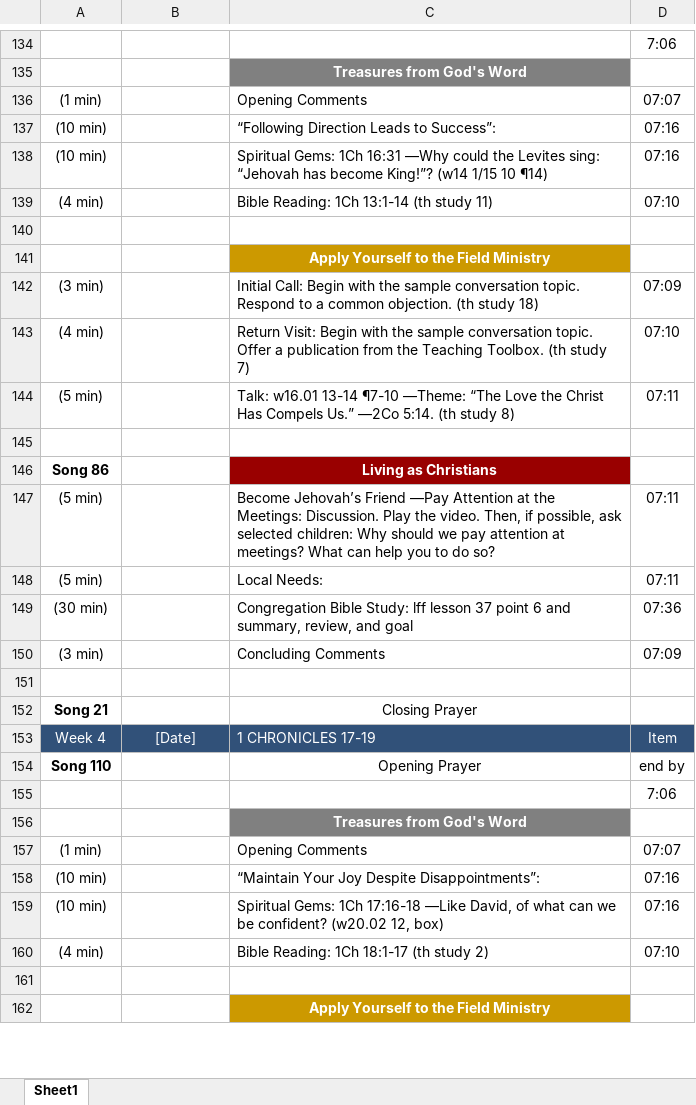
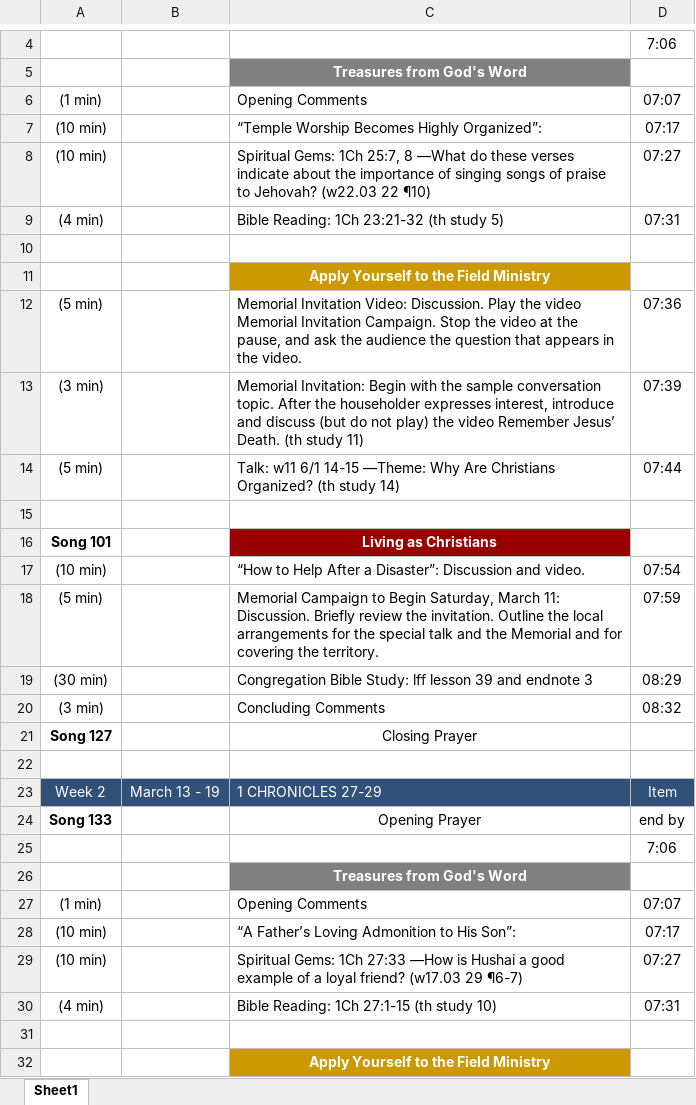
Before and after one commit to Bendoman/Schedule_helper, an Excel workbook: new.xlsx, sheet Sheet1, drawn as a sheet; only a part is shown, gaps mark what is left out; values as stored, in another font and other column widths than the file's, no borders; removed rows and columns are numbered as before the commit, all else as after; the diff covers the shown part only; the diff names each change by its address in the sheet, - before the commit and + after, or states it on an @@ line.

```diff
--- a/new.xlsx (sheet Sheet1)
+++ b/new.xlsx (sheet Sheet1)
-C7: “Following Direction Leads to Success”:
+C7: “Temple Worship Becomes Highly Organized”:
-D7: 07:16
+D7: 07:17
-C8: …Gems: 1Ch 16:31 —Why could the Levites sing: “Jehovah has become King!”? (w14 1/15 10 ¶14)
+C8: …Gems: 1Ch 25:7, 8 —What do these verses indicate about the importance of singing songs of praise to Jehovah? (w22.03 22 ¶10)
-D8: 07:16
+D8: 07:27
-C9: Bible Reading: 1Ch 13:1-14 (th study 11)
+C9: Bible Reading: 1Ch 23:21-32 (th study 5)
-D9: 07:10
+D9: 07:31
+row 12: (5 min) |  | Memorial Invitation Video: Discussion. Play the video Memorial Invitation Campaign. Stop the video at the pause, and ask the audience the question that appears in the video. | 07:36
-C13: Initial Call: Begin with the sample conversation topic. Respond to a common objection. (th study 18)
+C13: Memorial Invitation: Begin with the sample conversation topic. After the householder expresses interest, introduce and discuss (but do not play) the video Remember Jesus’ Death. (th study 11)
-D13: 07:09
+D13: 07:39
-row 143: (4 min) |  | Return Visit: Begin with the sample conversation topic. Offer a publication from the Teaching Toolbox. (th study 7) | 07:10
-C14: Talk: w16.01 13-14 ¶7-10 —Theme: “The Love the Christ Has Compels Us.” —2Co 5:14. (th study 8)
+C14: Talk: w11 6/1 14-15 —Theme: Why Are Christians Organized? (th study 14)
-D14: 07:11
+D14: 07:44
-A16: Song 86
+A16: Song 101
+row 17: (10 min) |  | “How to Help After a Disaster”: Discussion and video. | 07:54
-C18: Become Jehovah’s Friend —Pay Attention at the Meetings: Discussion. Play the video. Then, if possible, ask selected children: Why should we pay attention at meetings? What can help you to do so?
+C18: Memorial Campaign to Begin Saturday, March 11: Discussion. Briefly review the invitation. Outline the local arrangements for the special talk and the Memorial and for covering the territory.
-D18: 07:11
+D18: 07:59
-row 148: (5 min) |  | Local Needs: | 07:11
-C19: …lff lesson 37 point 6 and summary, review, and goal
+C19: …lff lesson 39 and endnote 3
-D19: 07:36
+D19: 08:29
-D20: 07:09
+D20: 08:32
+row 21: Song 127 |  | Closing Prayer
-row 152: Song 21 |  | Closing Prayer
-A23: Week 4
+A23: Week 2
-B23: [Date]
+B23: March 13 - 19
-C23: 1 CHRONICLES 17-19
+C23: 1 CHRONICLES 27-29
-A24: Song 110
+A24: Song 133
-C28: “Maintain Your Joy Despite Disappointments”:
+C28: “A Father’s Loving Admonition to His Son”:
-D28: 07:16
+D28: 07:17
-C29: …Gems: 1Ch 17:16-18 —Like David, of what can we be confident? (w20.02 12, box)
+C29: …Gems: 1Ch 27:33 —How is Hushai a good example of a loyal friend? (w17.03 29 ¶6-7)
-D29: 07:16
+D29: 07:27
-C30: Bible Reading: 1Ch 18:1-17 (th study 2)
+C30: Bible Reading: 1Ch 27:1-15 (th study 10)
-D30: 07:10
+D30: 07:31
```
Also changed, not shown: 105 added rows, 109 removed rows, 24 moved rows and 10 edited cells elsewhere in this sheet, template.xlsx, 6 other files.
